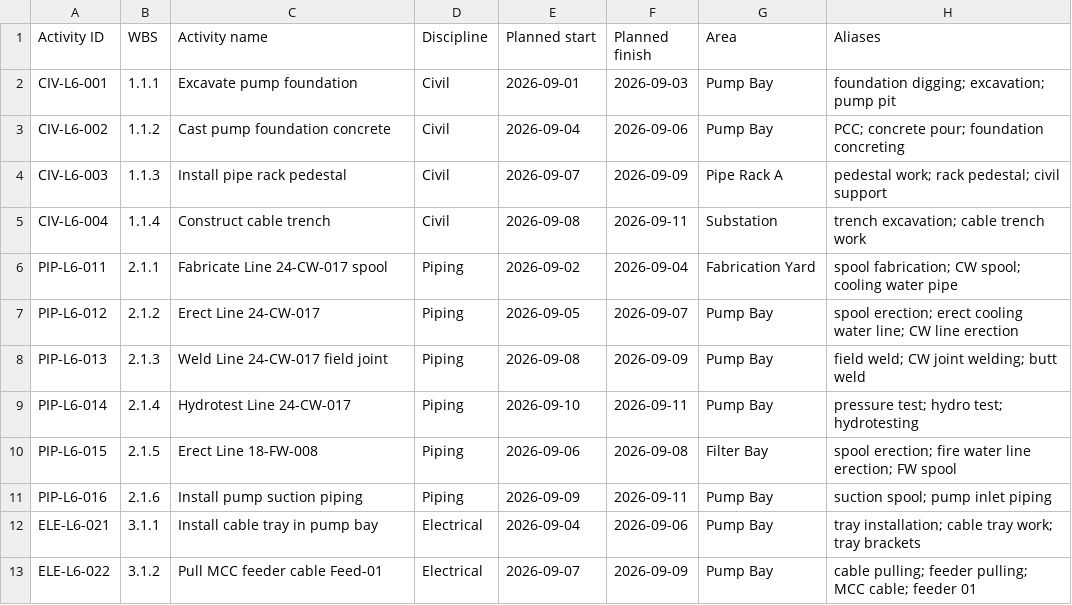
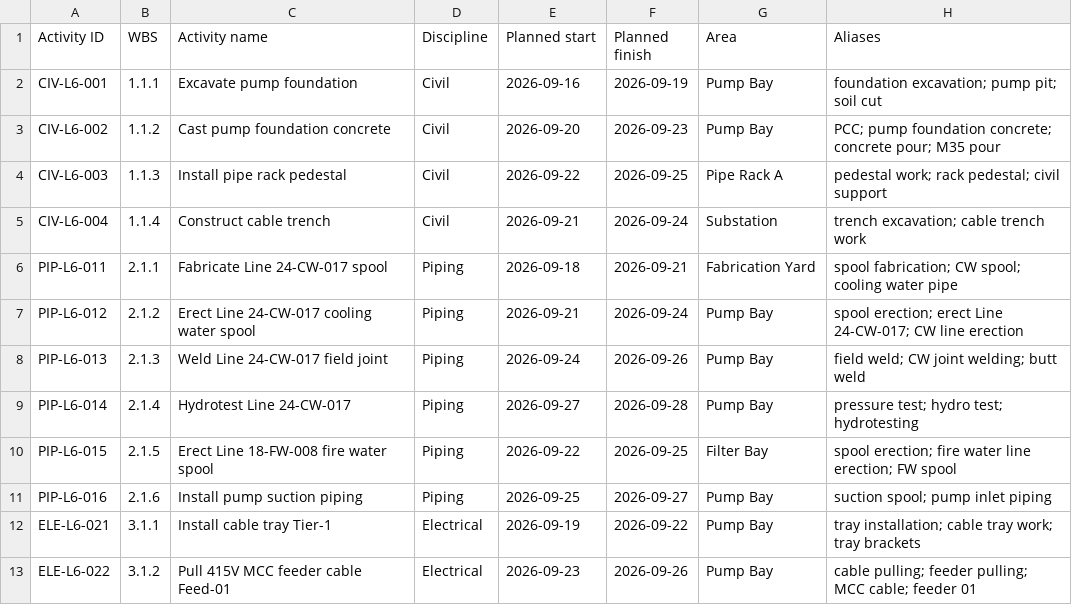
Before and after one commit to Gokulakannan2005/SIH_122, a CSV file: demo_sample_files/01_Master_Schedule_P6_Baseline.csv, drawn as a sheet; only a part is shown; the diff covers the shown part only.

```diff
--- a/demo_sample_files/01_Master_Schedule_P6_Baseline.csv
+++ b/demo_sample_files/01_Master_Schedule_P6_Baseline.csv
@@ -1,13 +1,13 @@
 "Activity ID","WBS","Activity name","Discipline","Planned start","Planned finish","Area","Aliases"
-"CIV-L6-001","1.1.1","Excavate pump foundation","Civil","2026-09-01","2026-09-03","Pump Bay","foundation digging; excavation; pump pit"
-"CIV-L6-002","1.1.2","Cast pump foundation concrete","Civil","2026-09-04","2026-09-06","Pump Bay","PCC; concrete pour; foundation concreting"
-"CIV-L6-003","1.1.3","Install pipe rack pedestal","Civil","2026-09-07","2026-09-09","Pipe Rack A","pedestal work; rack pedestal; civil support"
-"CIV-L6-004","1.1.4","Construct cable trench","Civil","2026-09-08","2026-09-11","Substation","trench excavation; cable trench work"
-"PIP-L6-011","2.1.1","Fabricate Line 24-CW-017 spool","Piping","2026-09-02","2026-09-04","Fabrication Yard","spool fabrication; CW spool; cooling water pipe"
-"PIP-L6-012","2.1.2","Erect Line 24-CW-017","Piping","2026-09-05","2026-09-07","Pump Bay","spool erection; erect cooling water line; CW line erection"
-"PIP-L6-013","2.1.3","Weld Line 24-CW-017 field joint","Piping","2026-09-08","2026-09-09","Pump Bay","field weld; CW joint welding; butt weld"
-"PIP-L6-014","2.1.4","Hydrotest Line 24-CW-017","Piping","2026-09-10","2026-09-11","Pump Bay","pressure test; hydro test; hydrotesting"
-"PIP-L6-015","2.1.5","Erect Line 18-FW-008","Piping","2026-09-06","2026-09-08","Filter Bay","spool erection; fire water line erection; FW spool"
-"PIP-L6-016","2.1.6","Install pump suction piping","Piping","2026-09-09","2026-09-11","Pump Bay","suction spool; pump inlet piping"
-"ELE-L6-021","3.1.1","Install cable tray in pump bay","Electrical","2026-09-04","2026-09-06","Pump Bay","tray installation; cable tray work; tray brackets"
-"ELE-L6-022","3.1.2","Pull MCC feeder cable Feed-01","Electrical","2026-09-07","2026-09-09","Pump Bay","cable pulling; feeder pulling; MCC cable; feeder 01"
+"CIV-L6-001","1.1.1","Excavate pump foundation","Civil","2026-09-16","2026-09-19","Pump Bay","foundation excavation; pump pit; soil cut"
+"CIV-L6-002","1.1.2","Cast pump foundation concrete","Civil","2026-09-20","2026-09-23","Pump Bay","PCC; pump foundation concrete; concrete pour; M35 pour"
+"CIV-L6-003","1.1.3","Install pipe rack pedestal","Civil","2026-09-22","2026-09-25","Pipe Rack A","pedestal work; rack pedestal; civil support"
+"CIV-L6-004","1.1.4","Construct cable trench","Civil","2026-09-21","2026-09-24","Substation","trench excavation; cable trench work"
+"PIP-L6-011","2.1.1","Fabricate Line 24-CW-017 spool","Piping","2026-09-18","2026-09-21","Fabrication Yard","spool fabrication; CW spool; cooling water pipe"
+"PIP-L6-012","2.1.2","Erect Line 24-CW-017 cooling water spool","Piping","2026-09-21","2026-09-24","Pump Bay","spool erection; erect Line 24-CW-017; CW line erection"
+"PIP-L6-013","2.1.3","Weld Line 24-CW-017 field joint","Piping","2026-09-24","2026-09-26","Pump Bay","field weld; CW joint welding; butt weld"
+"PIP-L6-014","2.1.4","Hydrotest Line 24-CW-017","Piping","2026-09-27","2026-09-28","Pump Bay","pressure test; hydro test; hydrotesting"
+"PIP-L6-015","2.1.5","Erect Line 18-FW-008 fire water spool","Piping","2026-09-22","2026-09-25","Filter Bay","spool erection; fire water line erection; FW spool"
+"PIP-L6-016","2.1.6","Install pump suction piping","Piping","2026-09-25","2026-09-27","Pump Bay","suction spool; pump inlet piping"
+"ELE-L6-021","3.1.1","Install cable tray Tier-1","Electrical","2026-09-19","2026-09-22","Pump Bay","tray installation; cable tray work; tray brackets"
+"ELE-L6-022","3.1.2","Pull 415V MCC feeder cable Feed-01","Electrical","2026-09-23","2026-09-26","Pump Bay","cable pulling; feeder pulling; MCC cable; feeder 01"
```
Also changed, not shown: 13 edited cells elsewhere in this file, demo-data/schedule.csv, demo_sample_files/03_Contractor_Daily_Progress_Sheet.csv, 43 other files.
